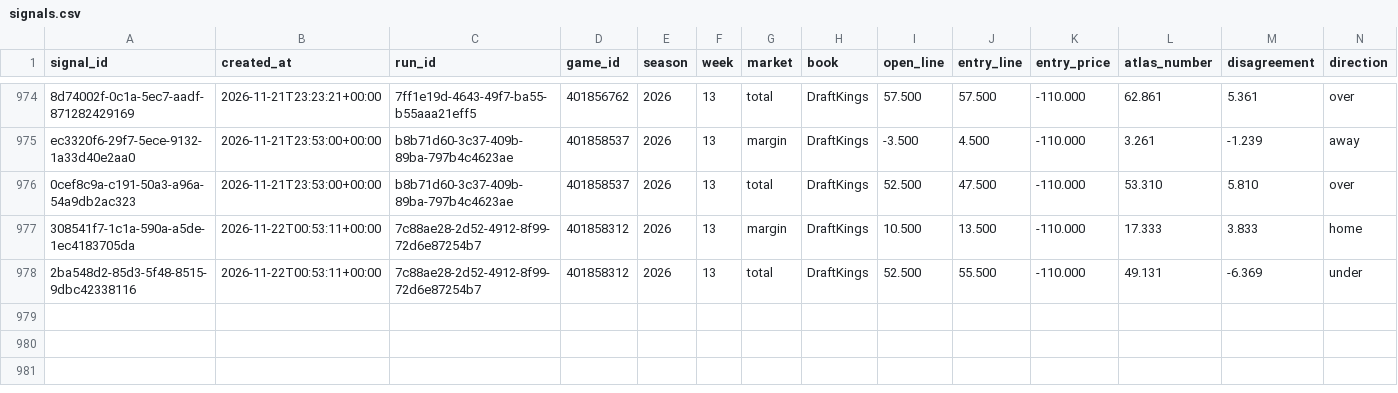
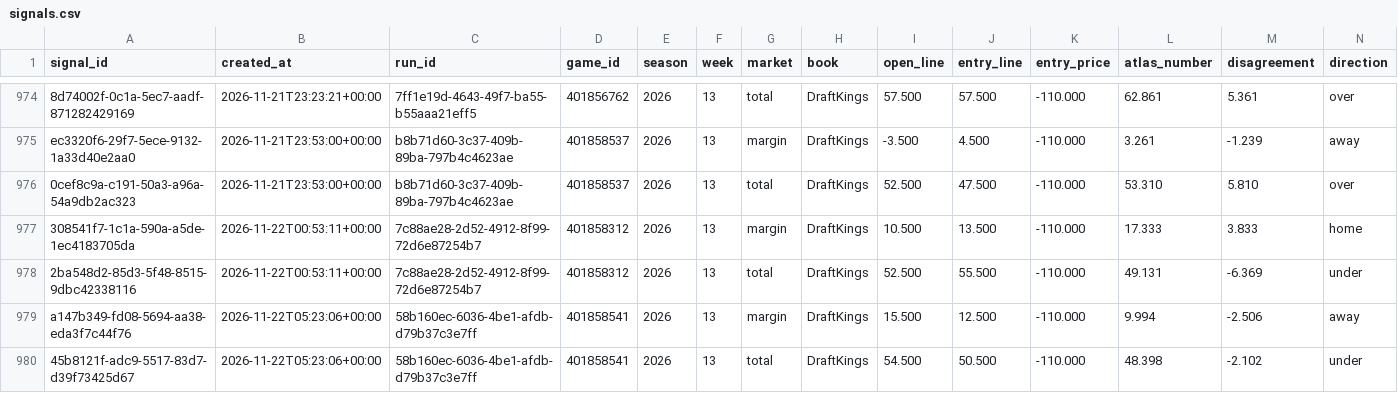
Before and after one commit to EdgeCash/Atlas, a CSV file: tracking/signals.csv, drawn as a sheet; only a part is shown, gaps mark what is left out; rows hold the shown columns only; the diff names each change by its address in the sheet, - before the commit and + after, or states it on an @@ line.

```diff
--- a/tracking/signals.csv
+++ b/tracking/signals.csv
+row 979: a147b349-fd08-5694-aa38-eda3f7c44f76 | 2026-11-22T05:23:06+00:00 | 58b160ec-6036-4be1-afdb-d79b37c3e7ff | 401858541 | 2026 | 13 | margin | DraftKings | 15.500 | 12.500 | -110.000 | 9.994 | -2.506 | away
+row 980: 45b8121f-adc9-5517-83d7-d39f73425d67 | 2026-11-22T05:23:06+00:00 | 58b160ec-6036-4be1-afdb-d79b37c3e7ff | 401858541 | 2026 | 13 | total | DraftKings | 54.500 | 50.500 | -110.000 | 48.398 | -2.102 | under
```
Also changed, not shown: tracking/card_grades.csv, tracking/games.csv, 11 other files.
